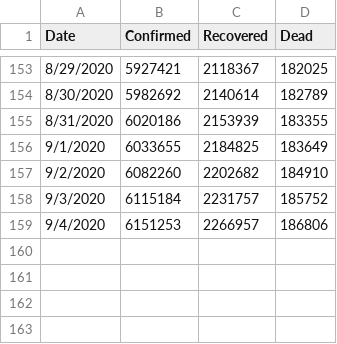
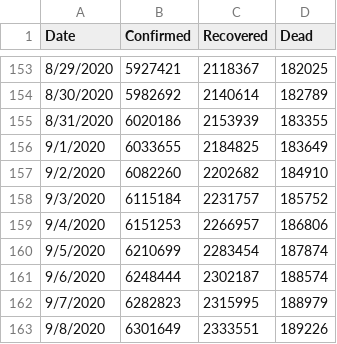
Before and after one commit to olegsheynin/data_analysis, a CSV file: coronavirus/cv-dev-usa.csv, drawn as a sheet; only a part is shown, gaps mark what is left out; the diff names each change by its address in the sheet, - before the commit and + after, or states it on an @@ line.

```diff
--- a/coronavirus/cv-dev-usa.csv
+++ b/coronavirus/cv-dev-usa.csv
+row 160: 9/5/2020 | 6210699 | 2283454 | 187874
+row 161: 9/6/2020 | 6248444 | 2302187 | 188574
+row 162: 9/7/2020 | 6282823 | 2315995 | 188979
+row 163: 9/8/2020 | 6301649 | 2333551 | 189226
```
Also changed, not shown: 1 other file.
